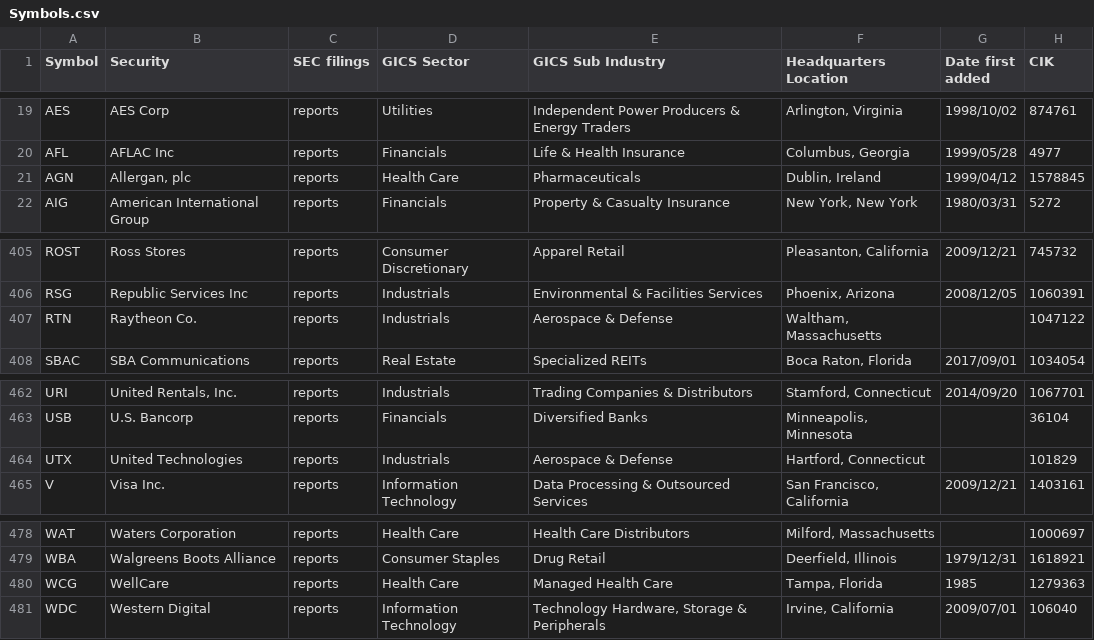
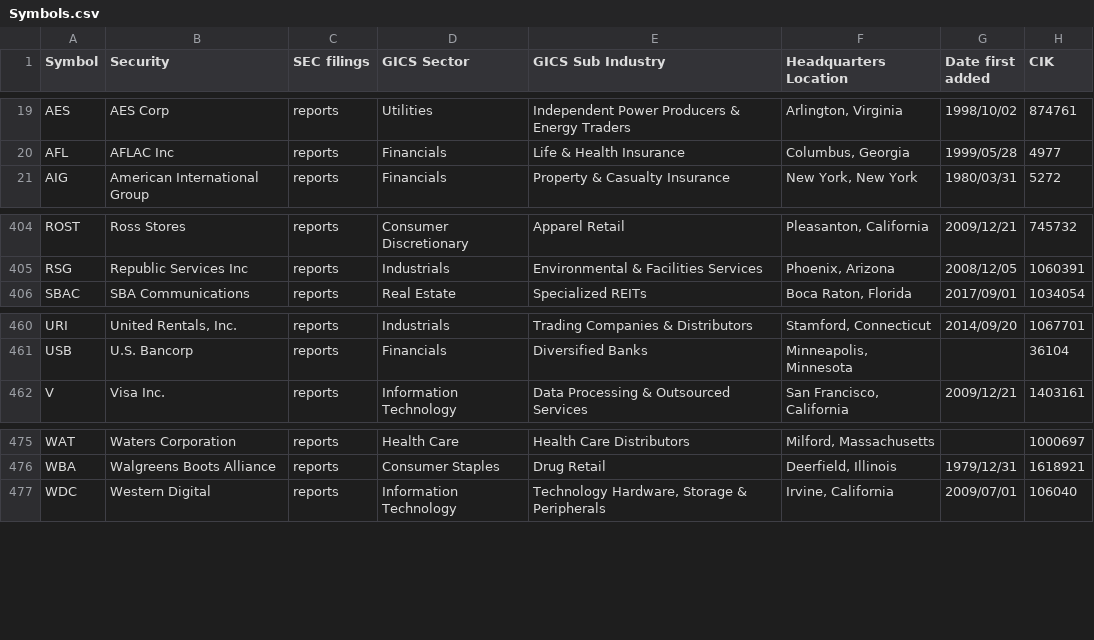
Before and after one commit to DavideDaz/Stock-Market-Earning-Forecasting, a CSV file: WebScraping/docs/Symbols.csv, drawn as a sheet; only a part is shown, gaps mark what is left out; the diff names each change by its address in the sheet, - before the commit and + after, or states it on an @@ line.

```diff
--- a/WebScraping/docs/Symbols.csv
+++ b/WebScraping/docs/Symbols.csv
-row 21: AGN | Allergan, plc | reports | Health Care | Pharmaceuticals | Dublin, Ireland | 1999/04/12 | 1578845
-row 407: RTN | Raytheon Co. | reports | Industrials | Aerospace & Defense | Waltham, Massachusetts |  | 1047122
-row 464: UTX | United Technologies | reports | Industrials | Aerospace & Defense | Hartford, Connecticut |  | 101829
-row 480: WCG | WellCare | reports | Health Care | Managed Health Care | Tampa, Florida | 1985 | 1279363
```
Also changed, not shown: 2 other files.
